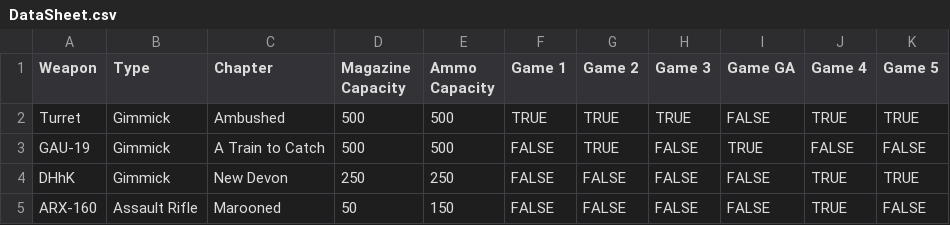
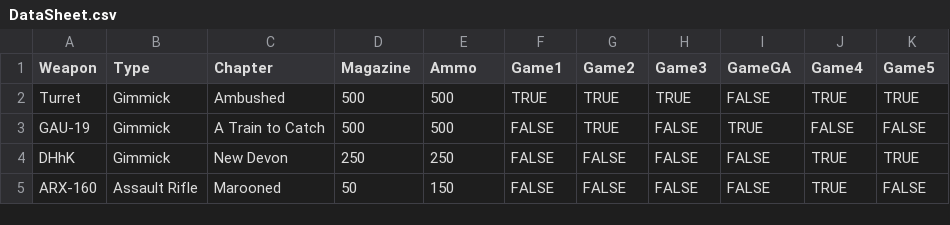
Before and after one commit to GavinTafoya/Final-Project, a CSV file: data/DataSheet.csv, drawn as a sheet; only a part is shown.

```diff
--- a/data/DataSheet.csv
+++ b/data/DataSheet.csv
@@ -1,2 +1,2 @@
-Weapon,Type,Chapter,Magazine Capacity,Ammo Capacity,Game 1,Game 2,Game 3,Game GA,Game 4,Game 5
+Weapon,Type,Chapter,Magazine,Ammo,Game1,Game2,Game3,GameGA,Game4,Game5
 Turret,Gimmick,Ambushed,500,500,TRUE,TRUE,TRUE,FALSE,TRUE,TRUE
```
Also changed, not shown: 1 other file.
